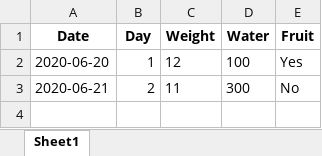
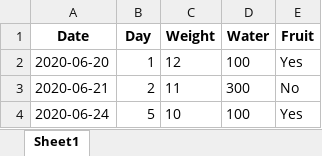
Before and after one commit to alechay/MonkeyTrackerV2, an Excel workbook: aero.xlsx, sheet Sheet1, drawn as a sheet; values as stored, in another font and other column widths than the file's, no borders; the diff names each change by its address in the sheet, - before the commit and + after, or states it on an @@ line.

```diff
--- a/aero.xlsx (sheet Sheet1)
+++ b/aero.xlsx (sheet Sheet1)
+row 4: 2020-06-24 | 5 | 10 | 100 | Yes
```
Also changed, not shown: 2 other files.
